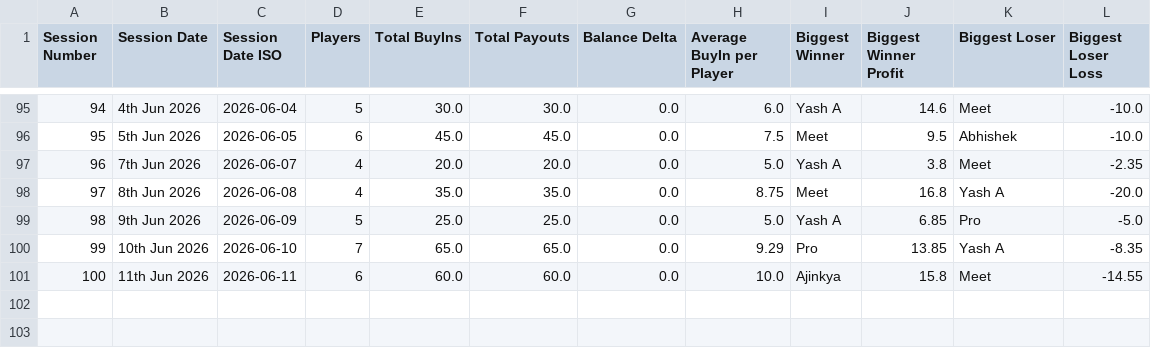
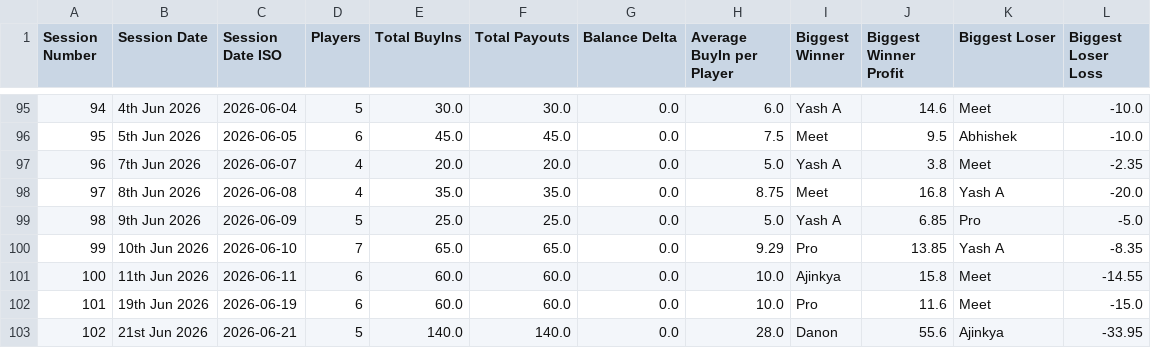
Before and after one commit to meet989898/Poker-Stats, a CSV file: session_statistics_by_session.csv, drawn as a sheet; only a part is shown, gaps mark what is left out; the diff names each change by its address in the sheet, - before the commit and + after, or states it on an @@ line.

```diff
--- a/session_statistics_by_session.csv
+++ b/session_statistics_by_session.csv
+row 102: 101 | 19th Jun 2026 | 2026-06-19 | 6 | 60.0 | 60.0 | 0.0 | 10.0 | Pro | 11.6 | Meet | -15.0
+row 103: 102 | 21st Jun 2026 | 2026-06-21 | 5 | 140.0 | 140.0 | 0.0 | 28.0 | Danon | 55.6 | Ajinkya | -33.95
```
Also changed, not shown: player_statistics_by_session.csv.
